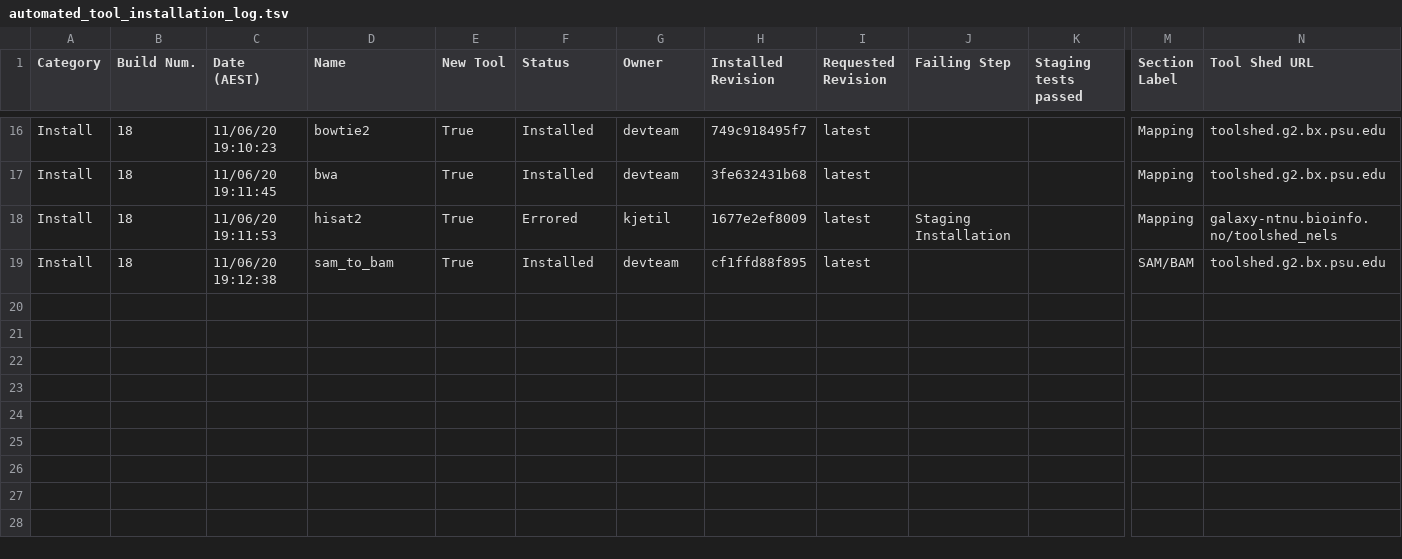
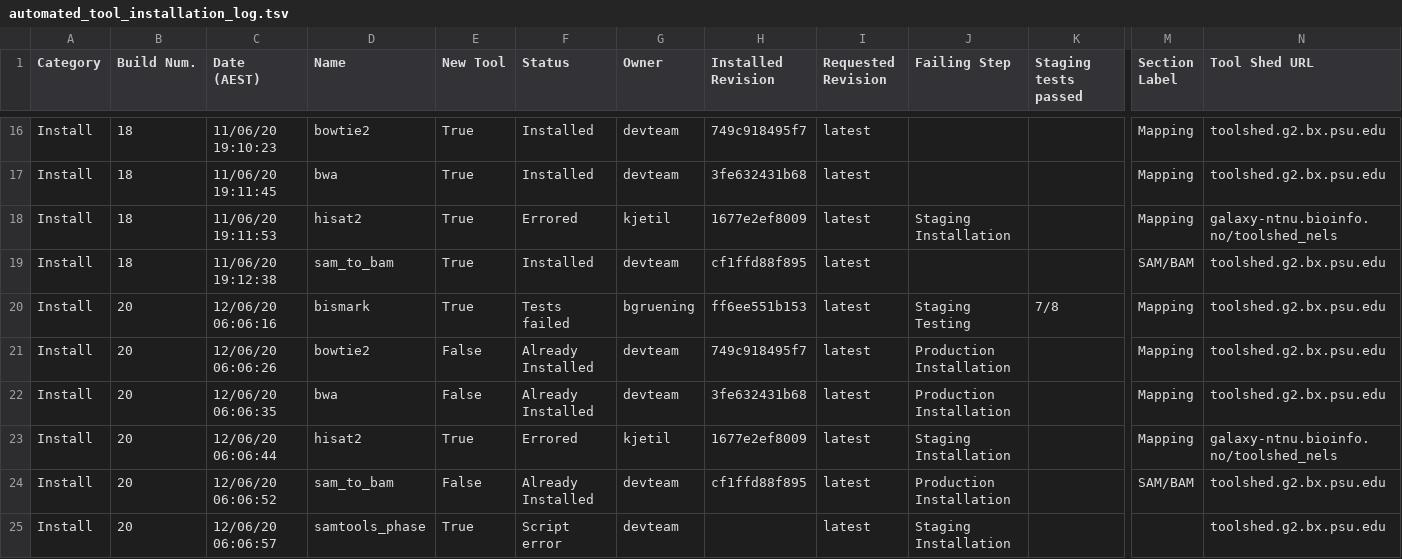
Before and after one commit to usegalaxy-no/usegalaxy-no-tools, a TSV file: automated_tool_installation_log.tsv, drawn as a sheet; only a part is shown, gaps mark what is left out; rows hold the shown columns only; the diff names each change by its address in the sheet, - before the commit and + after, or states it on an @@ line.

Commit message:
GitHub Actions install build 20.

```diff
--- a/automated_tool_installation_log.tsv
+++ b/automated_tool_installation_log.tsv
+row 20: Install | 20 | 12/06/20 06:06:16 | bismark | True | Tests failed | bgruening | ff6ee551b153 | latest | Staging Testing | 7/8 | Mapping | toolshed.g2.bx.psu.edu
+row 21: Install | 20 | 12/06/20 06:06:26 | bowtie2 | False | Already Installed | devteam | 749c918495f7 | latest | Production Installation |  | Mapping | toolshed.g2.bx.psu.edu
+row 22: Install | 20 | 12/06/20 06:06:35 | bwa | False | Already Installed | devteam | 3fe632431b68 | latest | Production Installation |  | Mapping | toolshed.g2.bx.psu.edu
+row 23: Install | 20 | 12/06/20 06:06:44 | hisat2 | True | Errored | kjetil | 1677e2ef8009 | latest | Staging Installation |  | Mapping | galaxy-ntnu.bioinfo.no/toolshed_nels
+row 24: Install | 20 | 12/06/20 06:06:52 | sam_to_bam | False | Already Installed | devteam | cf1ffd88f895 | latest | Production Installation |  | SAM/BAM | toolshed.g2.bx.psu.edu
+row 25: Install | 20 | 12/06/20 06:06:57 | samtools_phase | True | Script error | devteam |  | latest | Staging Installation |  |  | toolshed.g2.bx.psu.edu
```
Also changed, not shown: 1 other file.
